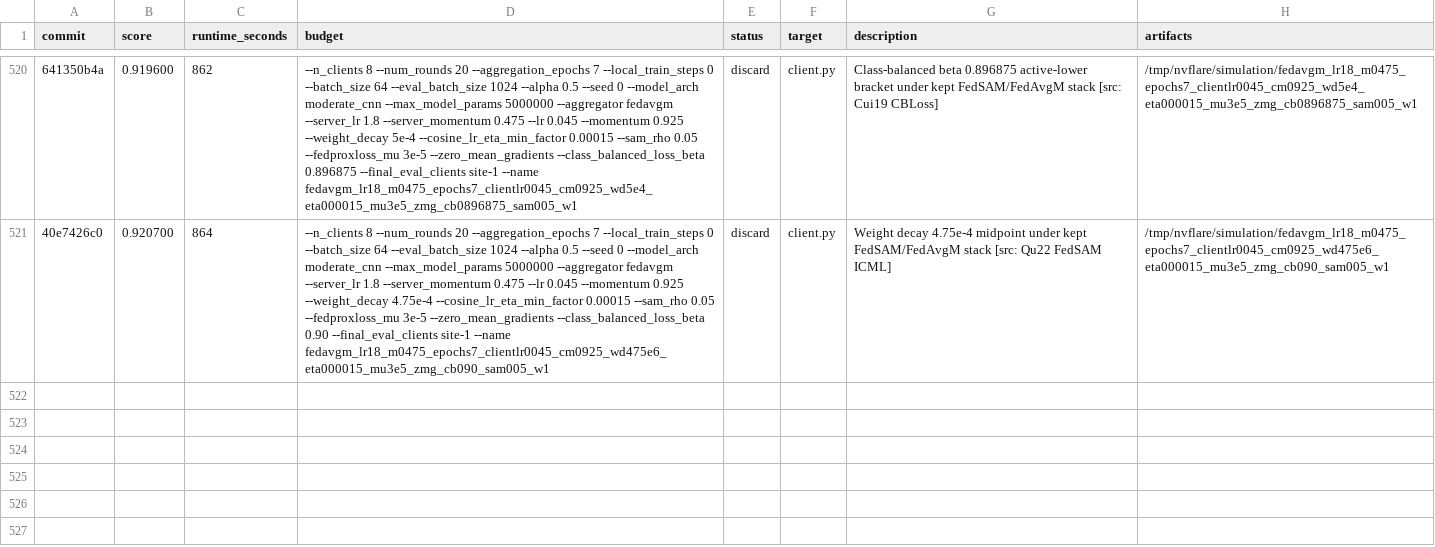
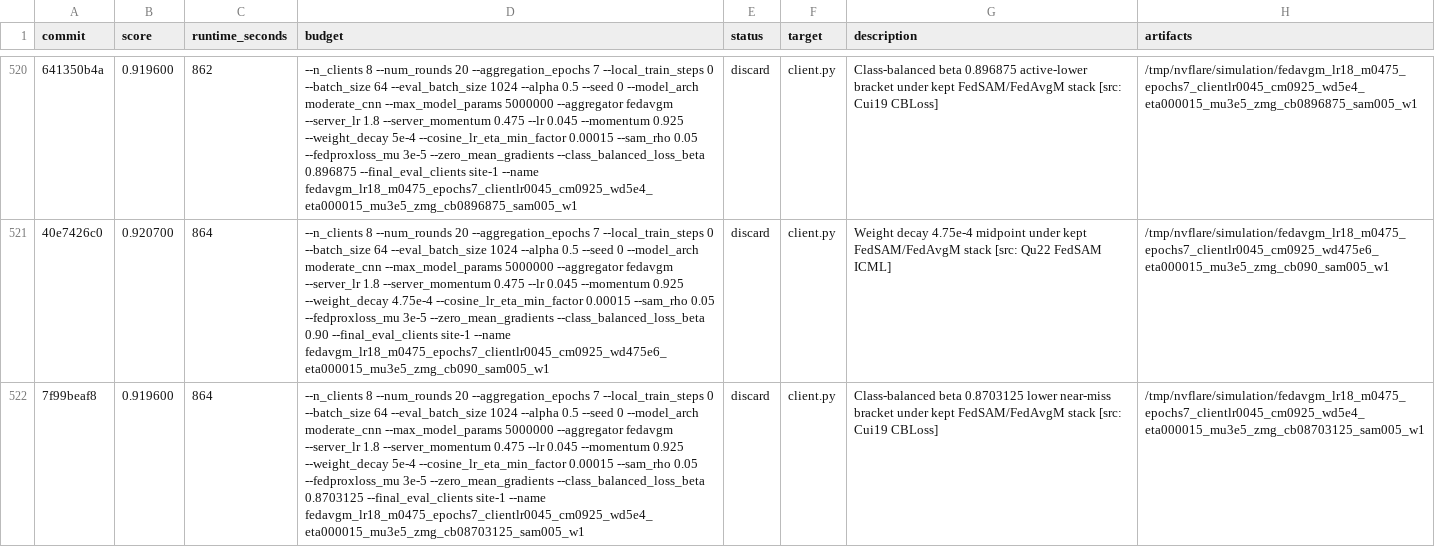
Before and after one commit to holgerroth/NVFlare, a TSV file: research/auto-fl-research/results.tsv, drawn as a sheet; only a part is shown, gaps mark what is left out; the diff names each change by its address in the sheet, - before the commit and + after, or states it on an @@ line.

Commit message:
Record beta lower near-miss check

```diff
--- a/research/auto-fl-research/results.tsv
+++ b/research/auto-fl-research/results.tsv
+row 522: 7f99beaf8 | 0.919600 | 864 | --n_clients 8 --num_rounds 20 --aggregation_epochs 7 --local_train_steps 0 --batch_size 64 --eval_batch_size 1024 --alpha 0.5 --seed 0 --model_arch moderate_cnn --max_model_params 5000000 --aggregator fedavgm --server_lr 1.8 --server_momentum 0.475 --lr 0.045 --momentum 0.925 --weight_decay 5e-4 --cosine_lr_eta_min_factor 0.00015 --sam_rho 0.05 --fedproxloss_mu 3e-5 --zero_mean_gradients --class_balanced_loss_beta 0.8703125 --final_eval_clients site-1 --name fedavgm_lr18_m0475_epochs7_clientlr0045_cm0925_wd5e4_eta000015_mu3e5_zmg_cb08703125_sam005_w1 | discard | client.py | Class-balanced beta 0.8703125 lower near-miss bracket under kept FedSAM/FedAvgM stack [src: Cui19 CBLoss] | /tmp/nvflare/simulation/fedavgm_lr18_m0475_epochs7_clientlr0045_cm0925_wd5e4_eta000015_mu3e5_zmg_cb08703125_sam005_w1
```
Also changed, not shown: 1 other file.
